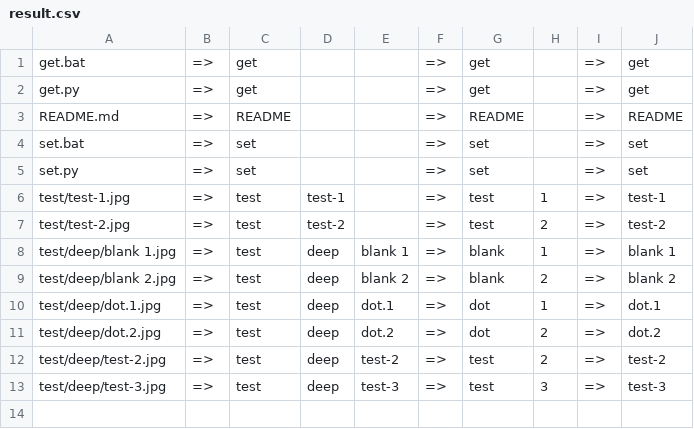
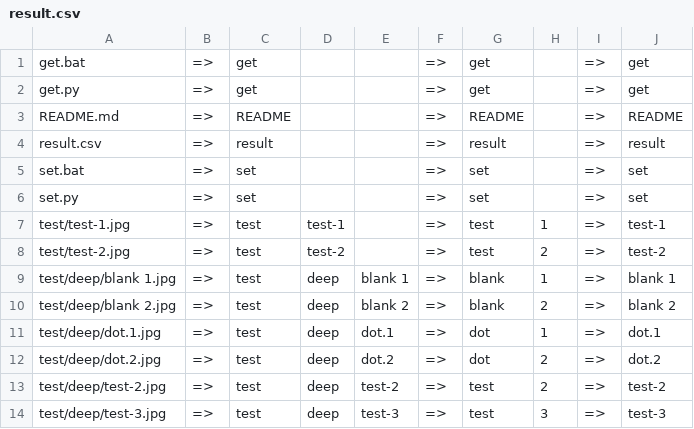
Before and after one commit to shinich39/rename-py, a CSV file: result.csv, drawn as a sheet.

```diff
--- a/result.csv
+++ b/result.csv
@@ -3,2 +3,3 @@ get.py,=>,get,,,=>,get,,=>,get
 README.md,=>,README,,,=>,README,,=>,README
+result.csv,=>,result,,,=>,result,,=>,result
 set.bat,=>,set,,,=>,set,,=>,set
```
Also changed, not shown: 1 other file.
